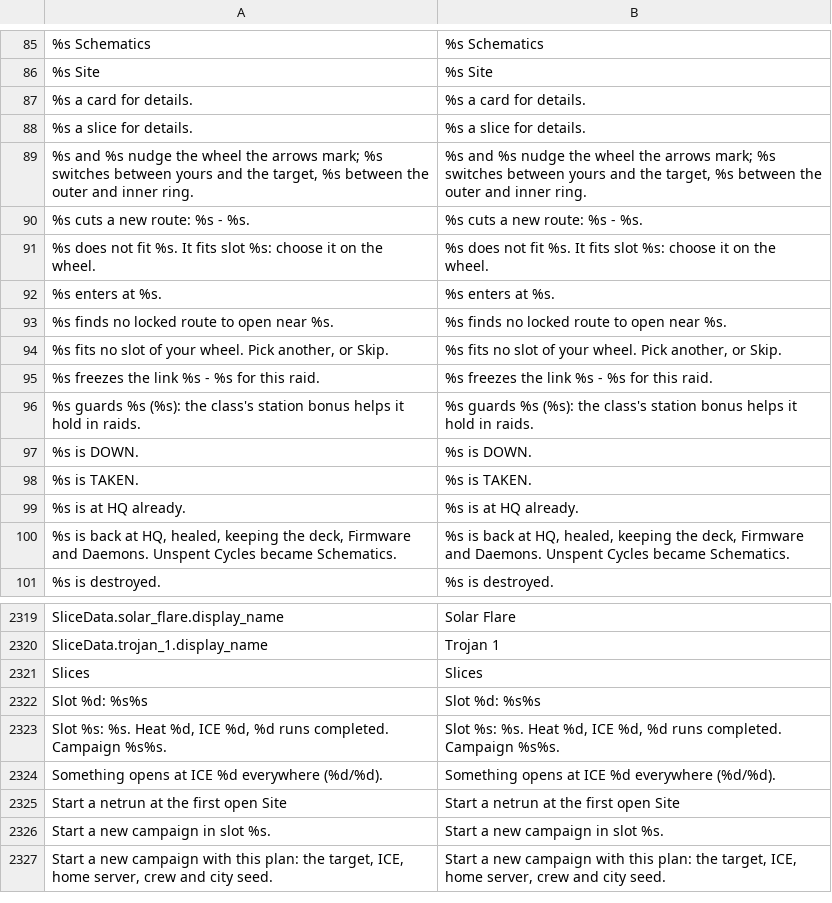
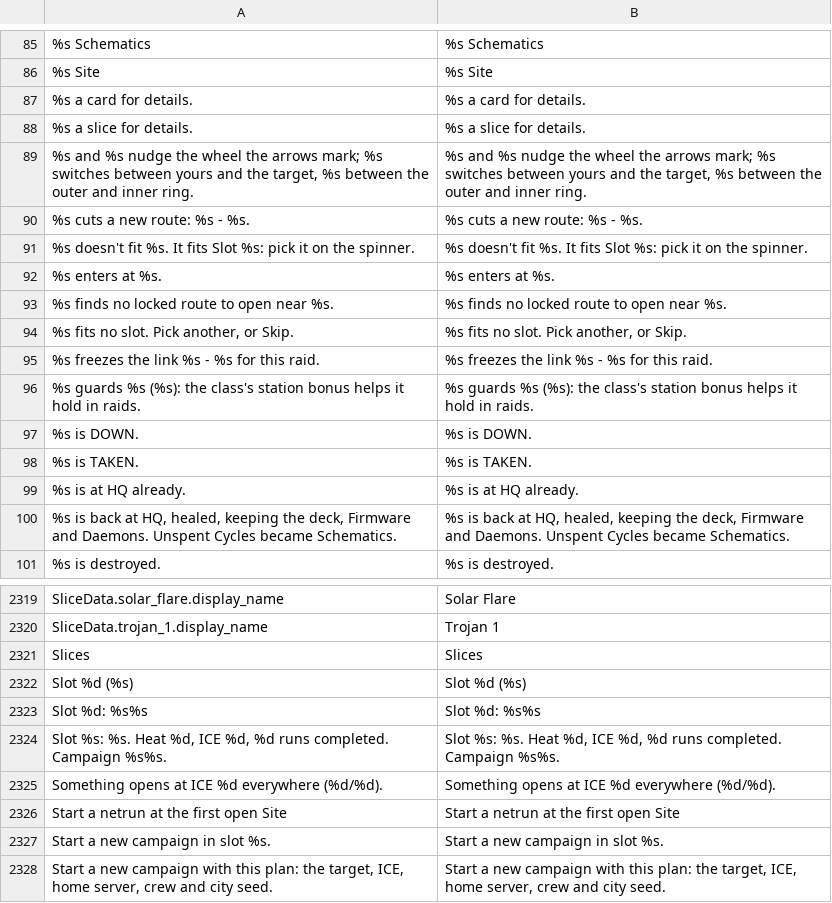
Before and after one commit to Noitues/REBEL_CELL, a CSV file: assets/text/strings.csv, drawn as a sheet; only a part is shown, gaps mark what is left out; removed rows and columns are numbered as before the commit, all else as after; the diff names each change by its address in the sheet, - before the commit and + after, or states it on an @@ line.

```diff
--- a/assets/text/strings.csv
+++ b/assets/text/strings.csv
-row 91: %s does not fit %s. It fits slot %s: choose it on the wheel. | %s does not fit %s. It fits slot %s: choose it on the wheel.
+row 91: %s doesn't fit %s. It fits Slot %s: pick it on the spinner. | %s doesn't fit %s. It fits Slot %s: pick it on the spinner.
-A94: …fits no slot of your wheel. Pick another,…
+A94: …fits no slot. Pick another,…
-B94: …fits no slot of your wheel. Pick another,…
+B94: …fits no slot. Pick another,…
+row 2322: Slot %d (%s) | Slot %d (%s)
```
Also changed, not shown: 7 other files.
